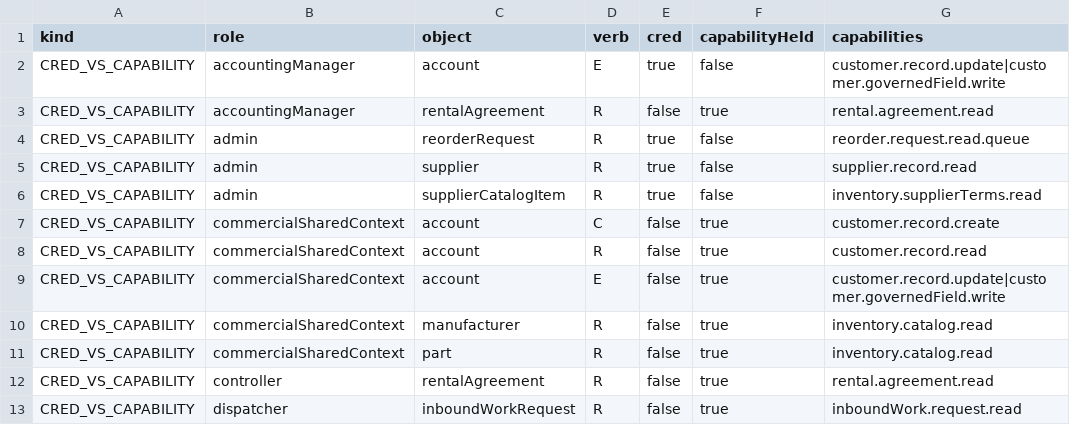
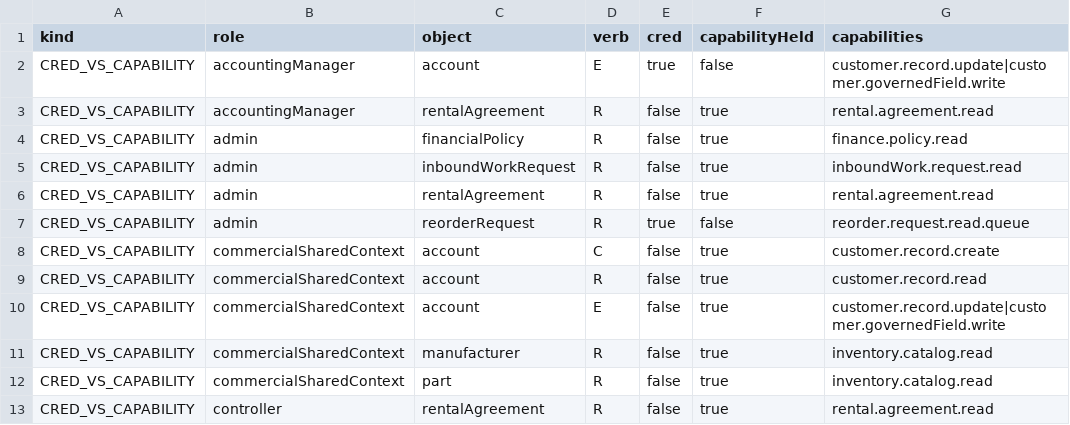
Before and after one commit to TaylorService-spec/Taylor_Parts, a CSV file: docs/uat/data/cred-capability-divergence.csv, drawn as a sheet; only a part is shown; the shorter side is filled out with more unchanged rows; removed rows and columns are numbered as before the commit, all else as after; the diff names each change by its address in the sheet, - before the commit and + after, or states it on an @@ line.

```diff
--- a/docs/uat/data/cred-capability-divergence.csv
+++ b/docs/uat/data/cred-capability-divergence.csv
+row 4: CRED_VS_CAPABILITY | admin | financialPolicy | R | false | true | finance.policy.read
+row 5: CRED_VS_CAPABILITY | admin | inboundWorkRequest | R | false | true | inboundWork.request.read
+row 6: CRED_VS_CAPABILITY | admin | rentalAgreement | R | false | true | rental.agreement.read
-row 5: CRED_VS_CAPABILITY | admin | supplier | R | true | false | supplier.record.read
-row 6: CRED_VS_CAPABILITY | admin | supplierCatalogItem | R | true | false | inventory.supplierTerms.read
```
Also changed, not shown: docs/uat/data/objects.csv, docs/uat/data/operations.csv, 30 other files.
